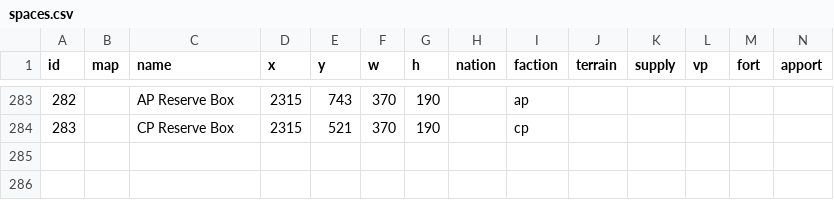
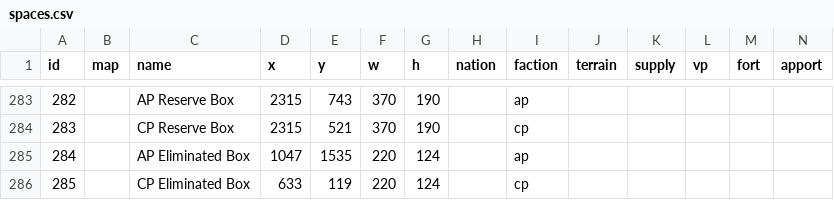
Before and after one commit to rally-the-troops/paths-of-glory, a CSV file: csv/spaces.csv, drawn as a sheet; only a part is shown, gaps mark what is left out; rows hold the shown columns only; the diff names each change by its address in the sheet, - before the commit and + after, or states it on an @@ line.

```diff
--- a/csv/spaces.csv
+++ b/csv/spaces.csv
+row 285: 284 |  | AP Eliminated Box | 1047 | 1535 | 220 | 124 |  | ap
+row 286: 285 |  | CP Eliminated Box | 633 | 119 | 220 | 124 |  | cp
```
Also changed, not shown: csv/pieces.csv, 3 other files.
